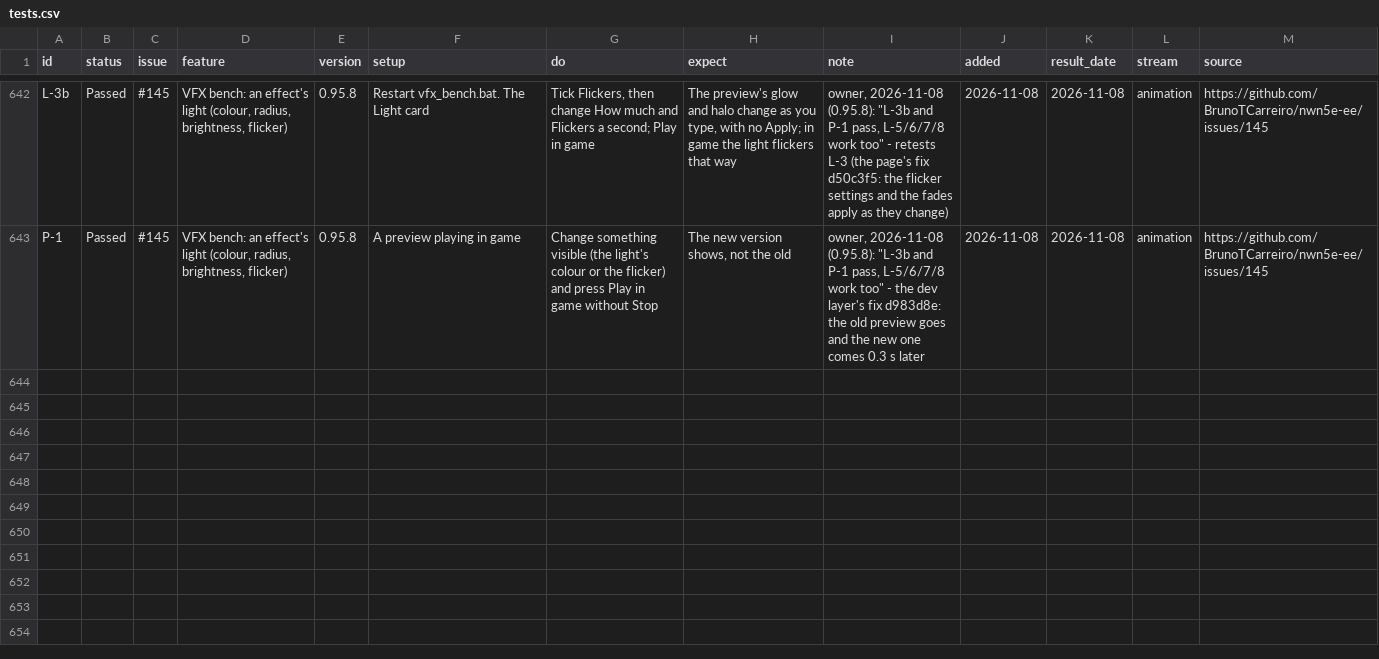
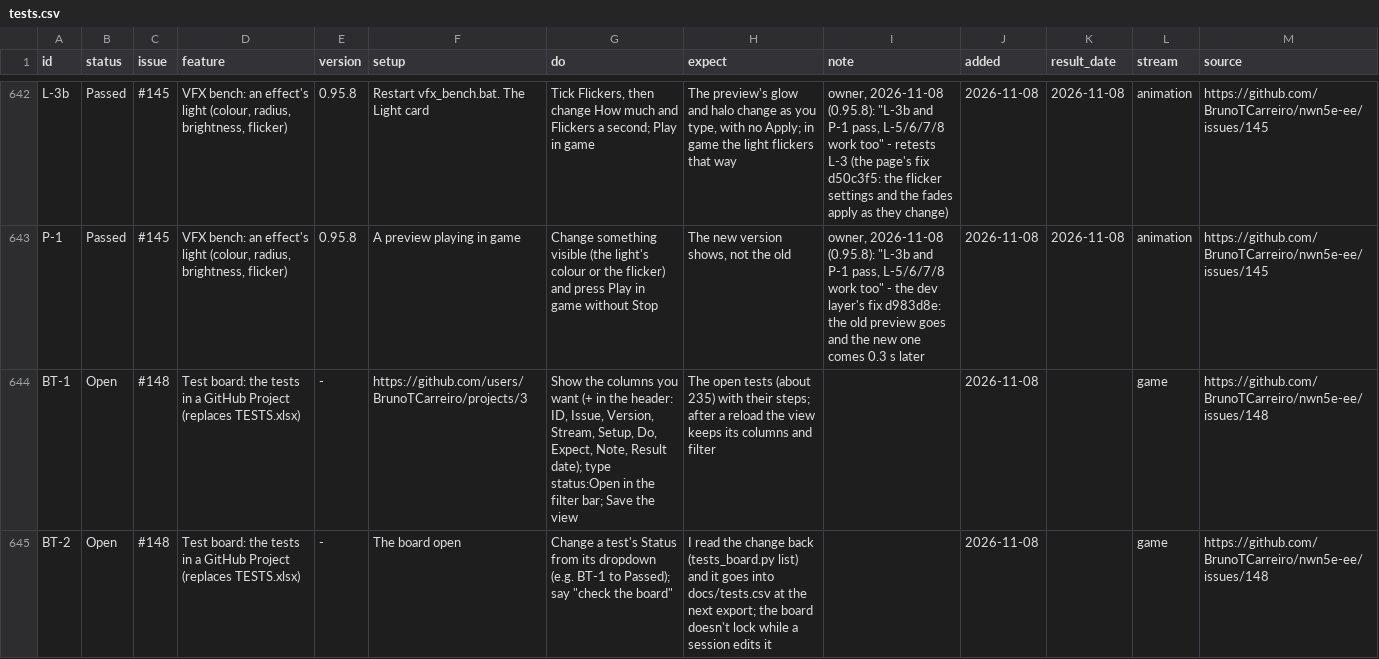
Before and after one commit to BrunoTCarreiro/nwn5e-ee, a CSV file: docs/tests.csv, drawn as a sheet; only a part is shown, gaps mark what is left out; the diff names each change by its address in the sheet, - before the commit and + after, or states it on an @@ line.

```diff
--- a/docs/tests.csv
+++ b/docs/tests.csv
+row 644: BT-1 | Open | #148 | Test board: the tests in a GitHub Project (replaces TESTS.xlsx) | - | https://github.com/users/BrunoTCarreiro/projects/3 | Show the columns you want (+ in the header: ID, Issue, Version, Stream, Setup, Do, Expect, Note, Result date); type status:Open in the filter bar; Save the view | The open tests (about 235) with their steps; after a reload the view keeps its columns and filter |  | 2026-11-08 |  | game | https://github.com/BrunoTCarreiro/nwn5e-ee/issues/148
+row 645: BT-2 | Open | #148 | Test board: the tests in a GitHub Project (replaces TESTS.xlsx) | - | The board open | Change a test's Status from its dropdown (e.g. BT-1 to Passed); say "check the board" | I read the change back (tests_board.py list) and it goes into docs/tests.csv at the next export; the board doesn't lock while a session edits it |  | 2026-11-08 |  | game | https://github.com/BrunoTCarreiro/nwn5e-ee/issues/148
```
